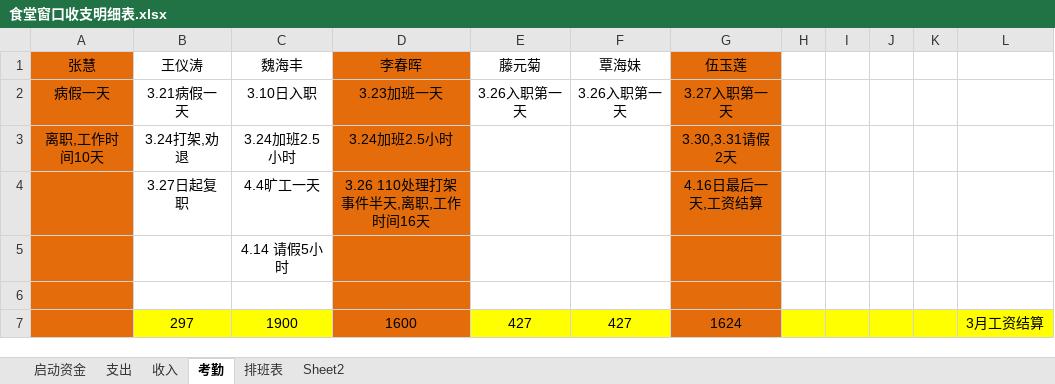
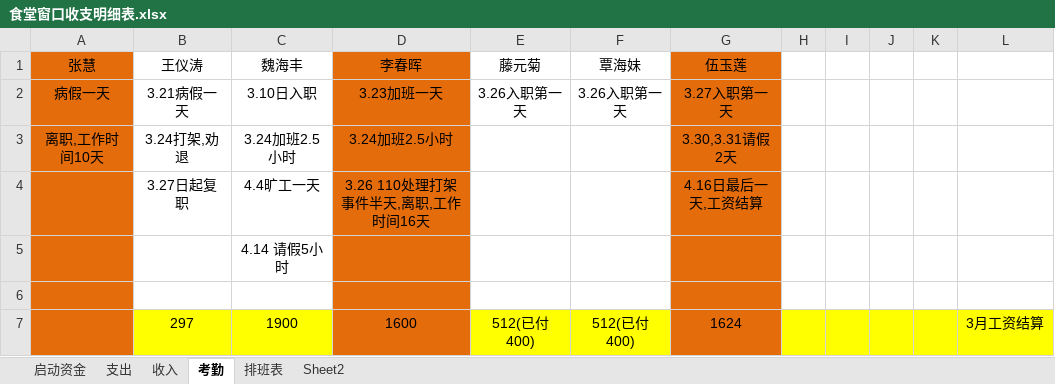
Before and after one commit to suda8/test, an Excel workbook: 食堂窗口收支明细表.xlsx, sheet 考勤, drawn as a sheet; values as stored, in another font and other column widths than the file's, no borders; the diff names each change by its address in the sheet, - before the commit and + after, or states it on an @@ line.

```diff
--- a/食堂窗口收支明细表.xlsx (sheet 考勤)
+++ b/食堂窗口收支明细表.xlsx (sheet 考勤)
-E7 (藤元菊): 427
+E7 (藤元菊): 512(已付400)
-F7 (覃海妹): 427
+F7 (覃海妹): 512(已付400)
```
Also changed, not shown: sheet 支出.
